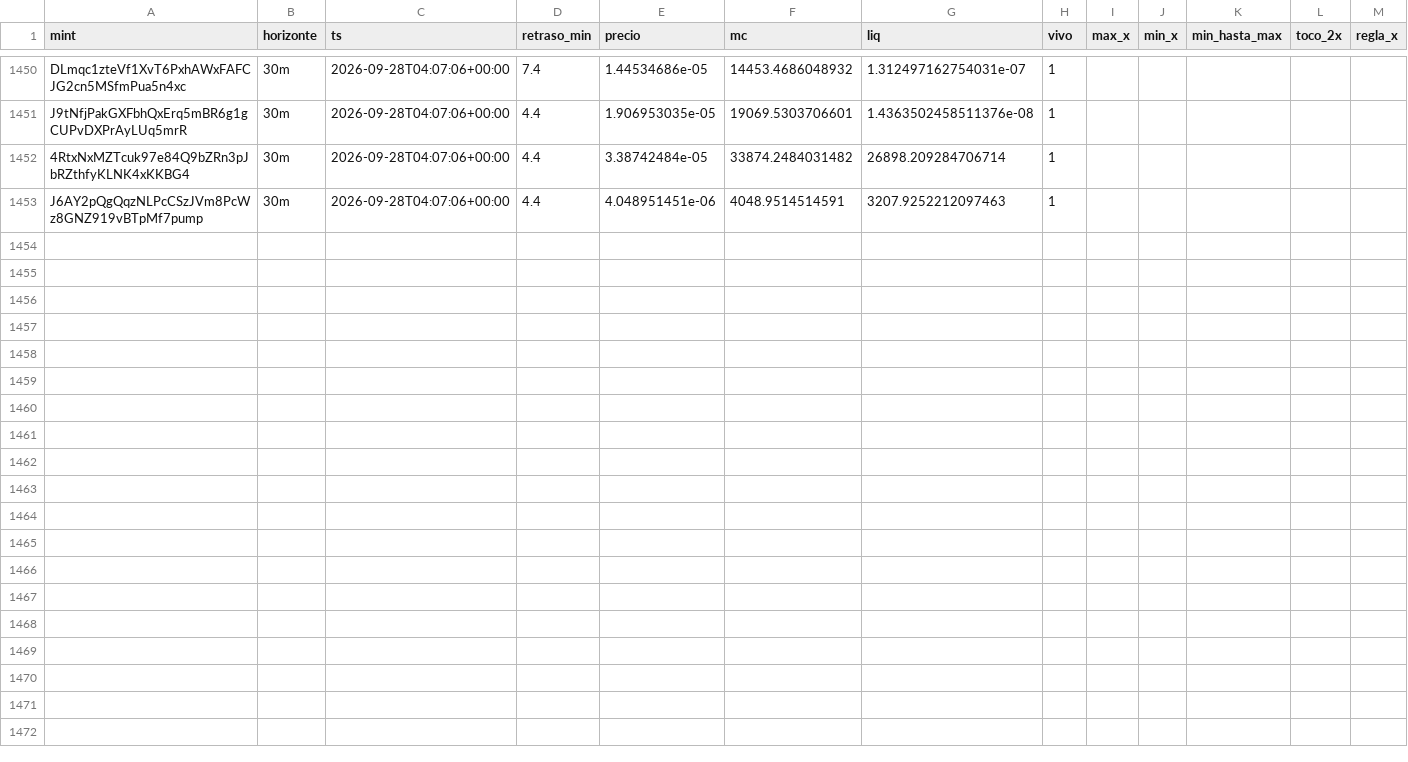
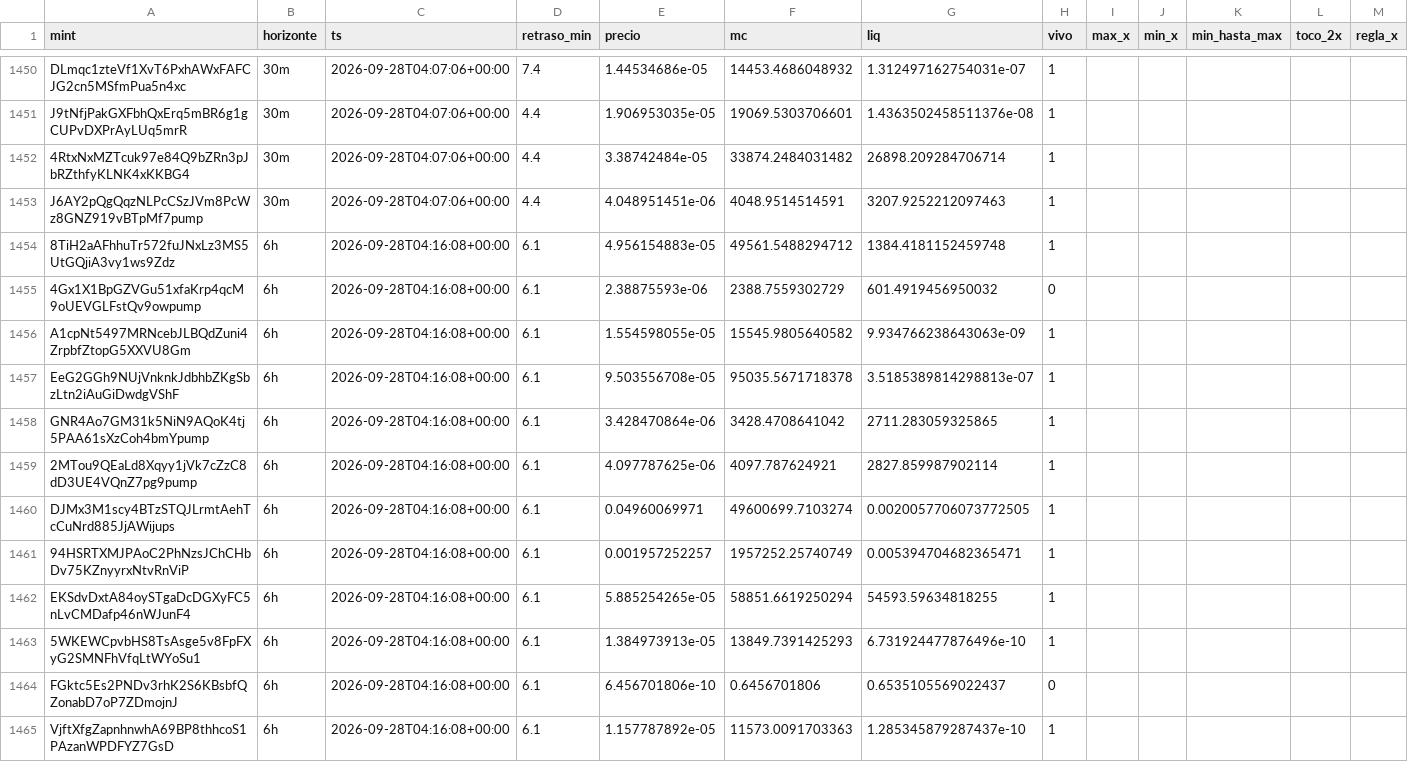
Before and after one commit to eriphelo15/An-lisis-cuantitativo, a CSV file: seguimiento.csv, drawn as a sheet; only a part is shown, gaps mark what is left out; rows hold the shown columns only; the diff covers the shown part only; the diff names each change by its address in the sheet, - before the commit and + after, or states it on an @@ line.

```diff
--- a/seguimiento.csv
+++ b/seguimiento.csv
+row 1454: 8TiH2aAFhhuTr572fuJNxLz3MS5UtGQjiA3vy1ws9Zdz | 6h | 2026-09-28T04:16:08+00:00 | 6.1 | 4.956154883e-05 | 49561.5488294712 | 1384.4181152459748 | 1
+row 1455: 4Gx1X1BpGZVGu51xfaKrp4qcM9oUEVGLFstQv9owpump | 6h | 2026-09-28T04:16:08+00:00 | 6.1 | 2.38875593e-06 | 2388.7559302729 | 601.4919456950032 | 0
+row 1456: A1cpNt5497MRNcebJLBQdZuni4ZrpbfZtopG5XXVU8Gm | 6h | 2026-09-28T04:16:08+00:00 | 6.1 | 1.554598055e-05 | 15545.9805640582 | 9.934766238643063e-09 | 1
+row 1457: EeG2GGh9NUjVnknkJdbhbZKgSbzLtn2iAuGiDwdgVShF | 6h | 2026-09-28T04:16:08+00:00 | 6.1 | 9.503556708e-05 | 95035.5671718378 | 3.5185389814298813e-07 | 1
+row 1458: GNR4Ao7GM31k5NiN9AQoK4tj5PAA61sXzCoh4bmYpump | 6h | 2026-09-28T04:16:08+00:00 | 6.1 | 3.428470864e-06 | 3428.4708641042 | 2711.283059325865 | 1
+row 1459: 2MTou9QEaLd8Xqyy1jVk7cZzC8dD3UE4VQnZ7pg9pump | 6h | 2026-09-28T04:16:08+00:00 | 6.1 | 4.097787625e-06 | 4097.787624921 | 2827.859987902114 | 1
+row 1460: DJMx3M1scy4BTzSTQJLrmtAehTcCuNrd885JjAWijups | 6h | 2026-09-28T04:16:08+00:00 | 6.1 | 0.04960069971 | 49600699.7103274 | 0.0020057706073772505 | 1
+row 1461: 94HSRTXMJPAoC2PhNzsJChCHbDv75KZnyyrxNtvRnViP | 6h | 2026-09-28T04:16:08+00:00 | 6.1 | 0.001957252257 | 1957252.25740749 | 0.005394704682365471 | 1
+row 1462: EKSdvDxtA84oySTgaDcDGXyFC5nLvCMDafp46nWJunF4 | 6h | 2026-09-28T04:16:08+00:00 | 6.1 | 5.885254265e-05 | 58851.6619250294 | 54593.59634818255 | 1
+row 1463: 5WKEWCpvbHS8TsAsge5v8FpFXyG2SMNFhVfqLtWYoSu1 | 6h | 2026-09-28T04:16:08+00:00 | 6.1 | 1.384973913e-05 | 13849.7391425293 | 6.731924477876496e-10 | 1
+row 1464: FGktc5Es2PNDv3rhK2S6KBsbfQZonabD7oP7ZDmojnJ | 6h | 2026-09-28T04:16:08+00:00 | 6.1 | 6.456701806e-10 | 0.6456701806 | 0.6535105569022437 | 0
+row 1465: VjftXfgZapnhnwhA69BP8thhcoS1PAzanWPDFYZ7GsD | 6h | 2026-09-28T04:16:08+00:00 | 6.1 | 1.157787892e-05 | 11573.0091703363 | 1.285345879287437e-10 | 1
```
Also changed, not shown: 12 added rows elsewhere in this file, detecciones.csv, 1 other file.
